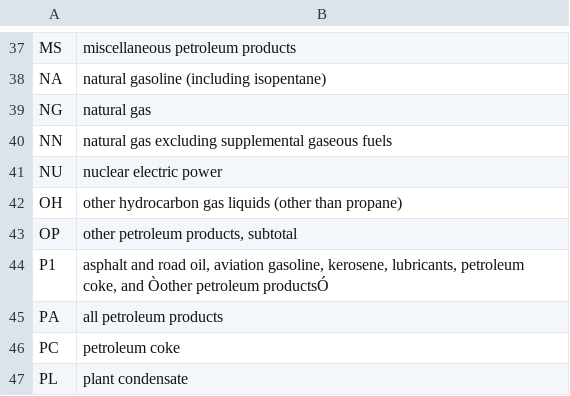
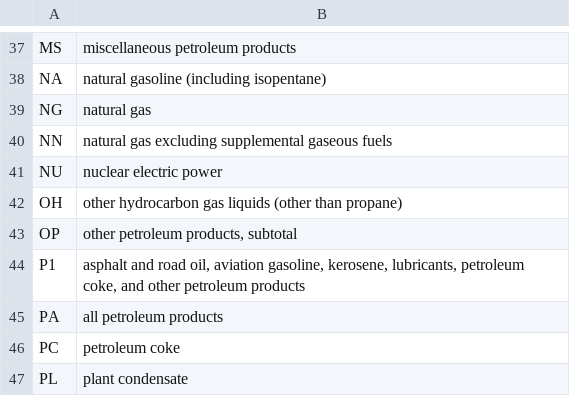
Before and after one commit to mkivenson/Visualization, a CSV file: Final Project/Datasets/State Energy Data System 1960-2009/energy_type_codes.csv, drawn as a sheet; only a part is shown, gaps mark what is left out; the diff names each change by its address in the sheet, - before the commit and + after, or states it on an @@ line.

Commit message:
Update energy_type_codes.csv

```diff
--- a/Final Project/Datasets/State Energy Data System 1960-2009/energy_type_codes.csv
+++ b/Final Project/Datasets/State Energy Data System 1960-2009/energy_type_codes.csv
-B44: …coke, and Òother petroleum productsÓ
+B44: …coke, and other petroleum products
```
